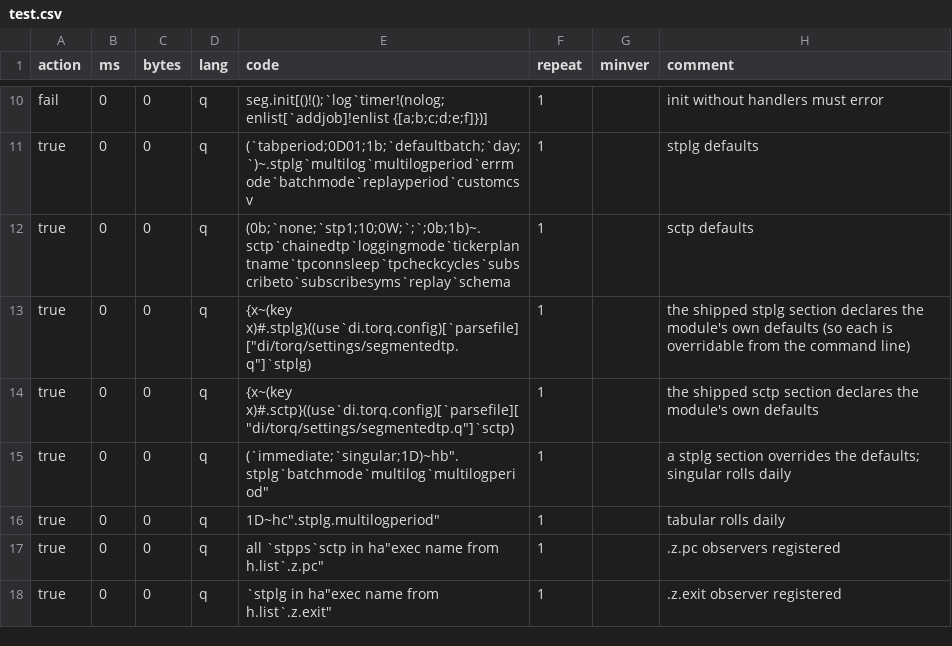
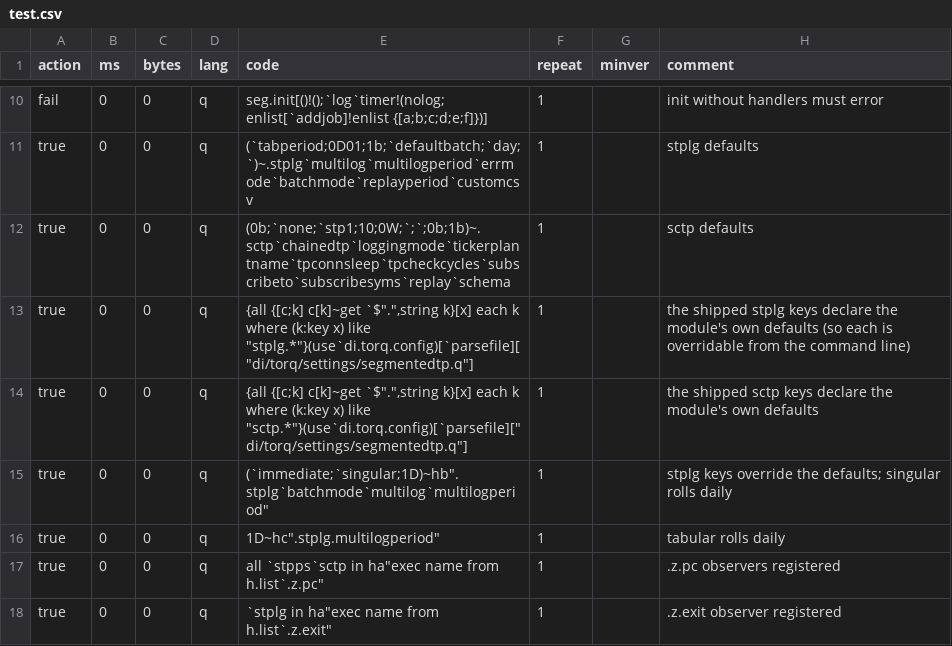
Before and after one commit to DataIntellectTech/kdbx-modules, a CSV file: di/torq/proc/segmentedtp/test.csv, drawn as a sheet; only a part is shown, gaps mark what is left out.

```diff
--- a/di/torq/proc/segmentedtp/test.csv
+++ b/di/torq/proc/segmentedtp/test.csv
@@ -12,5 +12,5 @@ true,0,0,q,"(`tabperiod;0D01;1b;`defaultbatch;`day;`)~.stplg`multilog`multilogpe
 true,0,0,q,"(0b;`none;`stp1;10;0W;`;`;0b;1b)~.sctp`chainedtp`loggingmode`tickerplantname`tpconnsleep`tpcheckcycles`subscribeto`subscribesyms`replay`schema",1,,sctp defaults
-true,0,0,q,"{x~(key x)#.stplg}((use`di.torq.config)[`parsefile][""di/torq/settings/segmentedtp.q""]`stplg)",1,,the shipped stplg section declares the module's own defaults (so each is overridable from the command line)
-true,0,0,q,"{x~(key x)#.sctp}((use`di.torq.config)[`parsefile][""di/torq/settings/segmentedtp.q""]`sctp)",1,,the shipped sctp section declares the module's own defaults
-true,0,0,q,"(`immediate;`singular;1D)~hb"".stplg`batchmode`multilog`multilogperiod""",1,,a stplg section overrides the defaults; singular rolls daily
+true,0,0,q,"{all {[c;k] c[k]~get `$""."",string k}[x] each k where (k:key x) like ""stplg.*""}(use`di.torq.config)[`parsefile][""di/torq/settings/segmentedtp.q""]",1,,the shipped stplg keys declare the module's own defaults (so each is overridable from the command line)
+true,0,0,q,"{all {[c;k] c[k]~get `$""."",string k}[x] each k where (k:key x) like ""sctp.*""}(use`di.torq.config)[`parsefile][""di/torq/settings/segmentedtp.q""]",1,,the shipped sctp keys declare the module's own defaults
+true,0,0,q,"(`immediate;`singular;1D)~hb"".stplg`batchmode`multilog`multilogperiod""",1,,stplg keys override the defaults; singular rolls daily
 true,0,0,q,"1D~hc"".stplg.multilogperiod""",1,,tabular rolls daily
```
Also changed, not shown: di/torq/proc/tickerlogreplay/test.csv, 9 other files.
